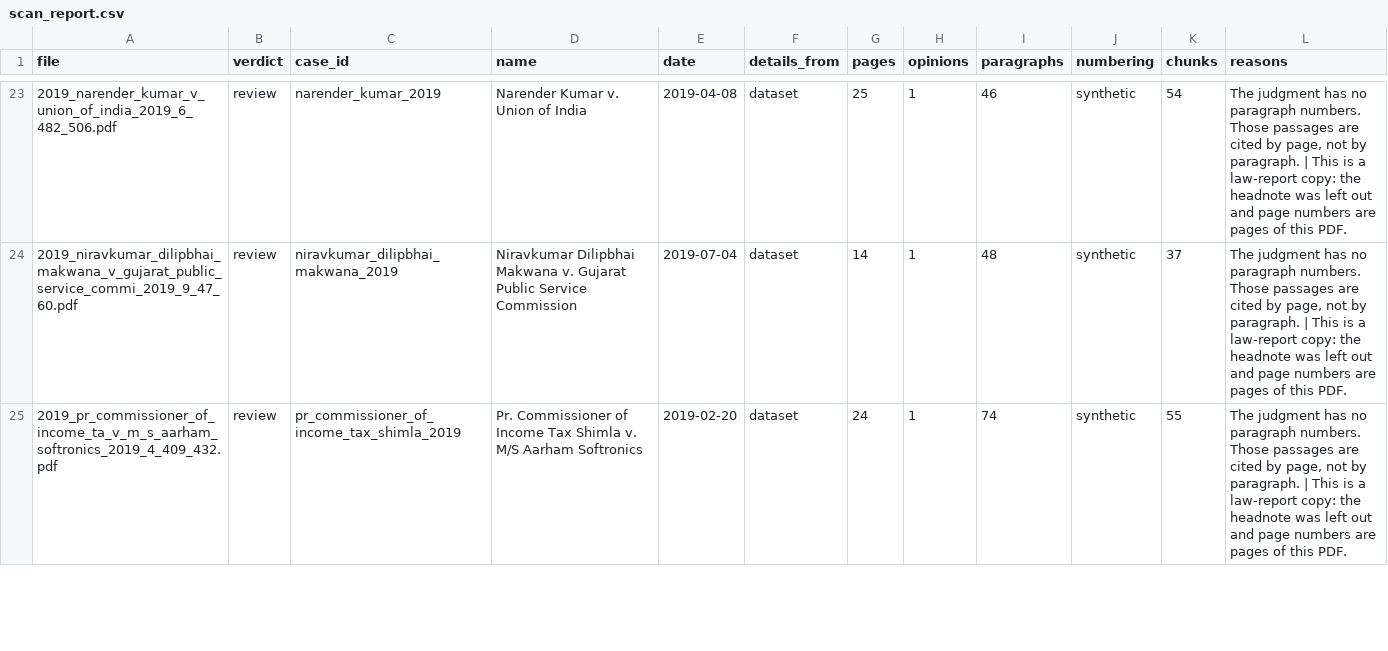
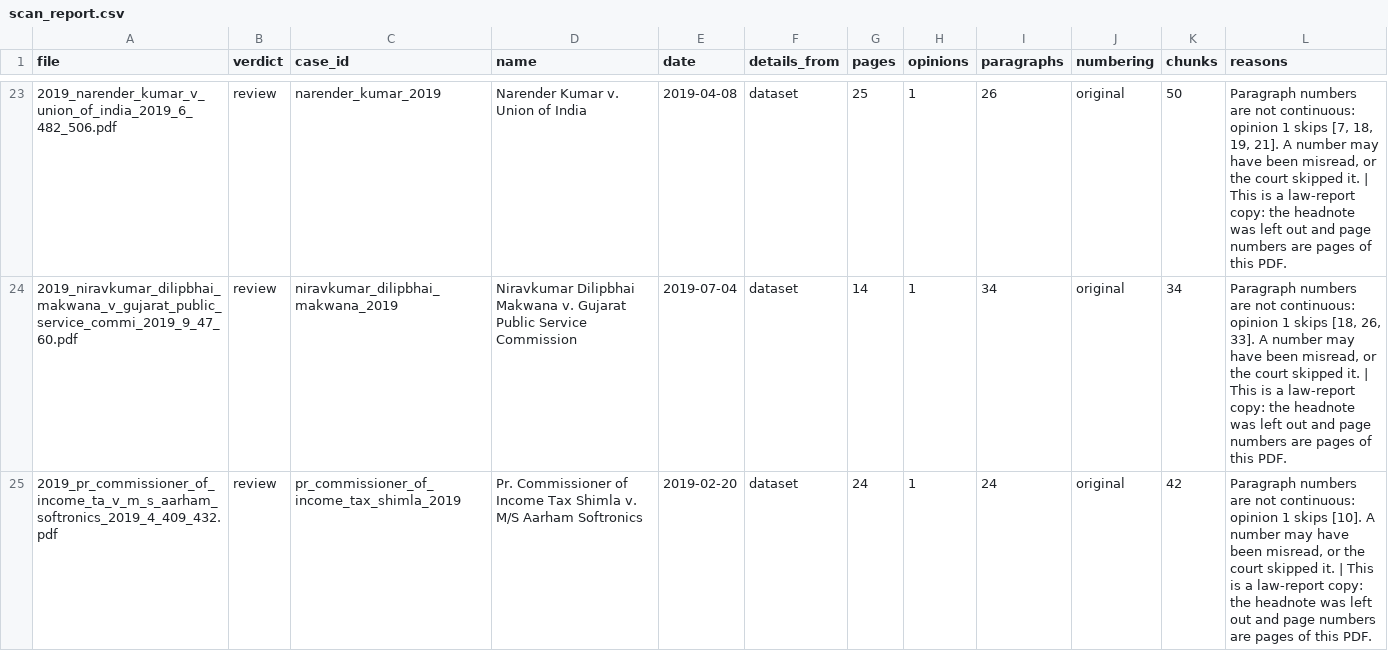
Before and after one commit to DRGyanendra/data-layer-legal-lense, a CSV file: data/raw/indiclegalqa/scan_report.csv, drawn as a sheet; only a part is shown, gaps mark what is left out; the diff covers the shown part only.

```diff
--- a/data/raw/indiclegalqa/scan_report.csv
+++ b/data/raw/indiclegalqa/scan_report.csv
@@ -23,3 +23,3 @@ file,verdict,case_id,name,date,details_from,pages,opinions,paragraphs,numbering,
-2019_narender_kumar_v_union_of_india_2019_6_482_506.pdf,review,narender_kumar_2019,Narender Kumar v. Union of India,2019-04-08,dataset,25,1,46,synthetic,54,"The judgment has no paragraph numbers. Those passages are cited by page, not by paragraph. | This is a law-report copy: the headnote was left out and page numbers are pages of this PDF."
-2019_niravkumar_dilipbhai_makwana_v_gujarat_public_service_commi_2019_9_47_60.pdf,review,niravkumar_dilipbhai_makwana_2019,Niravkumar Dilipbhai Makwana v. Gujarat Public Service Commission,2019-07-04,dataset,14,1,48,synthetic,37,"The judgment has no paragraph numbers. Those passages are cited by page, not by paragraph. | This is a law-report copy: the headnote was left out and page numbers are pages of this PDF."
-2019_pr_commissioner_of_income_ta_v_m_s_aarham_softronics_2019_4_409_432.pdf,review,pr_commissioner_of_income_tax_shimla_2019,Pr. Commissioner of Income Tax Shimla v. M/S Aarham Softronics,2019-02-20,dataset,24,1,74,synthetic,55,"The judgment has no paragraph numbers. Those passages are cited by page, not by paragraph. | This is a law-report copy: the headnote was left out and page numbers are pages of this PDF."
+2019_narender_kumar_v_union_of_india_2019_6_482_506.pdf,review,narender_kumar_2019,Narender Kumar v. Union of India,2019-04-08,dataset,25,1,26,original,50,"Paragraph numbers are not continuous: opinion 1 skips [7, 18, 19, 21]. A number may have been misread, or the court skipped it. | This is a law-report copy: the headnote was left out and page numbers are pages of this PDF."
+2019_niravkumar_dilipbhai_makwana_v_gujarat_public_service_commi_2019_9_47_60.pdf,review,niravkumar_dilipbhai_makwana_2019,Niravkumar Dilipbhai Makwana v. Gujarat Public Service Commission,2019-07-04,dataset,14,1,34,original,34,"Paragraph numbers are not continuous: opinion 1 skips [18, 26, 33]. A number may have been misread, or the court skipped it. | This is a law-report copy: the headnote was left out and page numbers are pages of this PDF."
+2019_pr_commissioner_of_income_ta_v_m_s_aarham_softronics_2019_4_409_432.pdf,review,pr_commissioner_of_income_tax_shimla_2019,Pr. Commissioner of Income Tax Shimla v. M/S Aarham Softronics,2019-02-20,dataset,24,1,24,original,42,"Paragraph numbers are not continuous: opinion 1 skips [10]. A number may have been misread, or the court skipped it. | This is a law-report copy: the headnote was left out and page numbers are pages of this PDF."
```
Also changed, not shown: 184 edited cells elsewhere in this file, data/raw/scan_report_curated_aws.csv, data/raw/validation/scan_report.csv, 1 other file.
